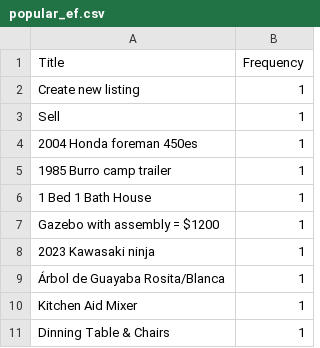
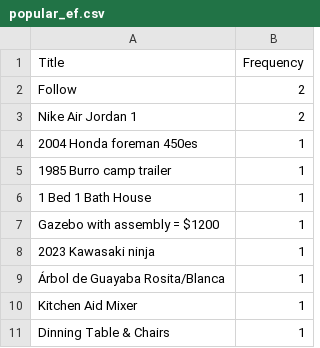
Before and after one commit to rexxgit/web-scraping, a CSV file: eco/melat/popular_ef.csv, drawn as a sheet; removed rows and columns are numbered as before the commit, all else as after; the diff names each change by its address in the sheet, - before the commit and + after, or states it on an @@ line.

```diff
--- a/eco/melat/popular_ef.csv
+++ b/eco/melat/popular_ef.csv
-row 2: Create new listing | 1
-row 3: Sell | 1
+row 2: Follow | 2
+row 3: Nike Air Jordan 1 | 2
```
Also changed, not shown: eco/melat/ef.csv, 2 other files.
